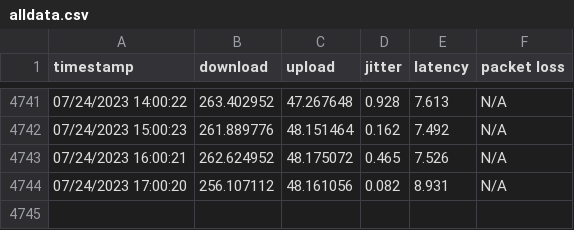
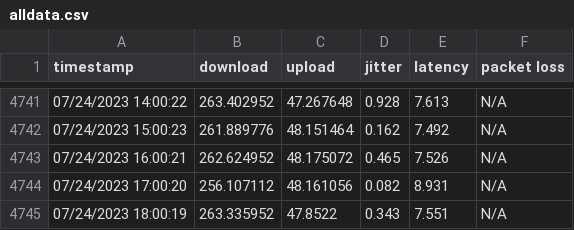
Before and after one commit to Xenov-X/Xenov-X.github.io, a CSV file: alldata.csv, drawn as a sheet; only a part is shown, gaps mark what is left out; the diff names each change by its address in the sheet, - before the commit and + after, or states it on an @@ line.

Commit message:
poll

```diff
--- a/alldata.csv
+++ b/alldata.csv
+row 4745: 07/24/2023 18:00:19 | 263.335952 | 47.8522 | 0.343 | 7.551 | N/A
```
